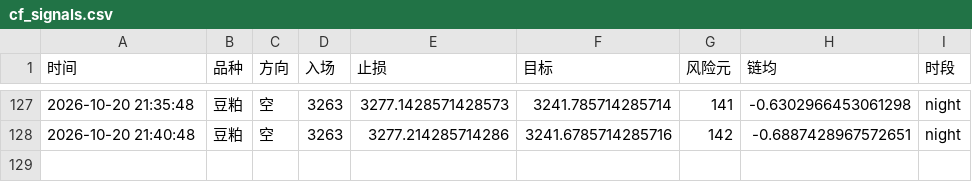
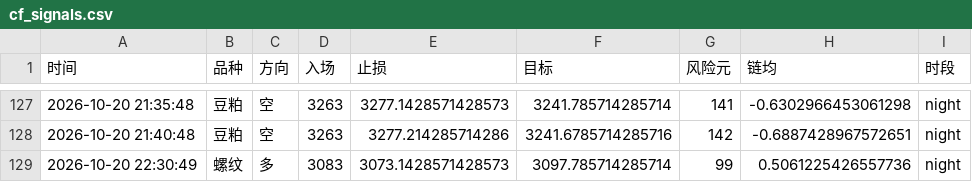
Before and after one commit to Yuffish2/futures-watcher, a CSV file: out/cf_signals.csv, drawn as a sheet; only a part is shown, gaps mark what is left out; the diff names each change by its address in the sheet, - before the commit and + after, or states it on an @@ line.

Commit message:
cf-signal: 2026-10-20 22:30:49

```diff
--- a/out/cf_signals.csv
+++ b/out/cf_signals.csv
+row 129: 2026-10-20 22:30:49 | 螺纹 | 多 | 3083 | 3073.1428571428573 | 3097.785714285714 | 99 | 0.5061225426557736 | night
```
